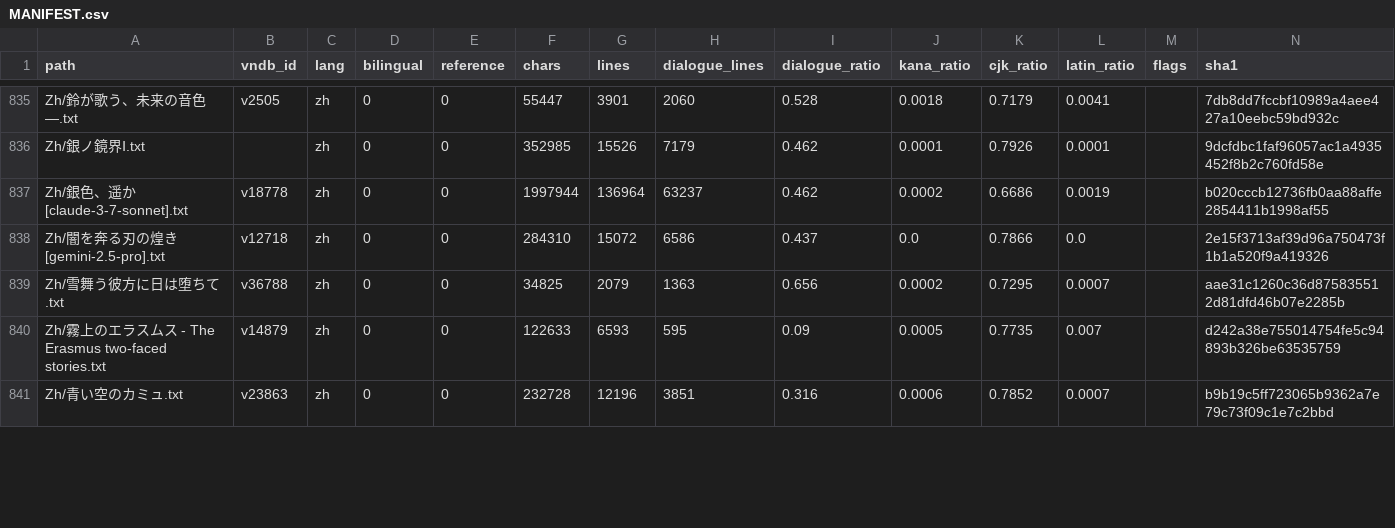
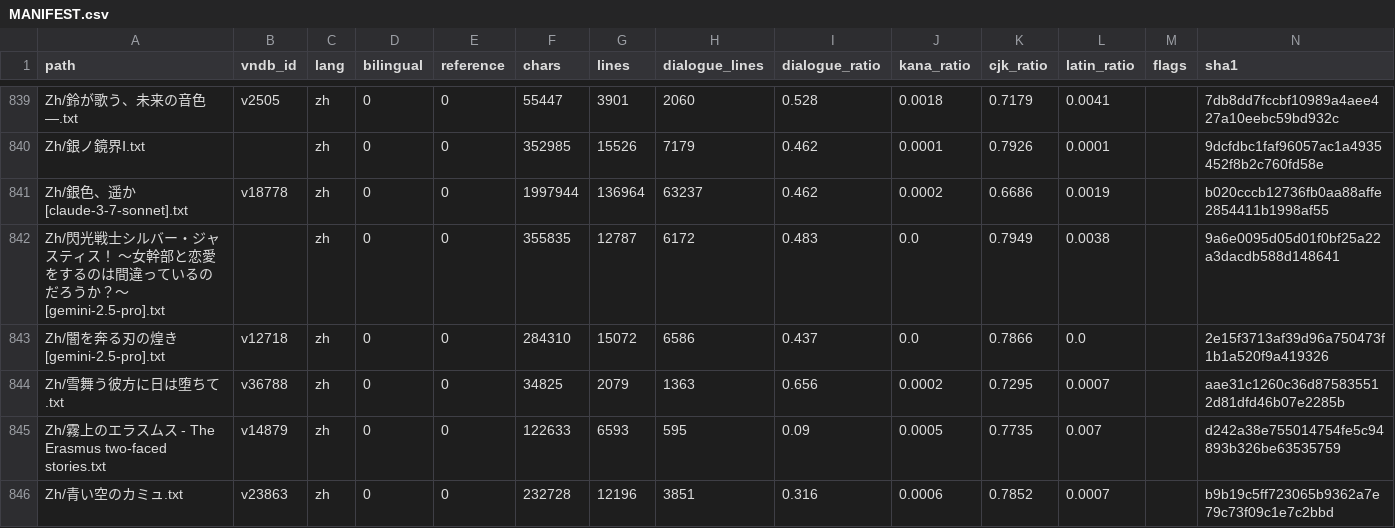
Before and after one commit to m-rui001/galgame-script-corpus, a CSV file: MANIFEST.csv, drawn as a sheet; only a part is shown, gaps mark what is left out; the diff covers the shown part only.

```diff
--- a/MANIFEST.csv
+++ b/MANIFEST.csv
@@ -837,2 +841,3 @@ Zh/銀ノ鏡界Ⅰ.txt,,zh,0,0,352985,15526,7179,0.462,0.0001,0.7926,0.0001,,9dc
 Zh/銀色、遥か [claude-3-7-sonnet].txt,v18778,zh,0,0,1997944,136964,63237,0.462,0.0002,0.6686,0.0019,,b020cccb12736fb0aa88affe2854411b1998af55
+Zh/閃光戦士シルバー・ジャスティス！ ～女幹部と恋愛をするのは間違っているのだろうか？～ [gemini-2.5-pro].txt,,zh,0,0,355835,12787,6172,0.483,0.0,0.7949,0.0038,,9a6e0095d05d01f0bf25a22a3dacdb588d148641
 Zh/闇を奔る刃の煌き [gemini-2.5-pro].txt,v12718,zh,0,0,284310,15072,6586,0.437,0.0,0.7866,0.0,,2e15f3713af39d96a750473f1b1a520f9a419326
```
Also changed, not shown: 4 added rows and 13 edited cells elsewhere in this file, SOURCES.csv, VNDB_INDEX.csv, 6 other files.
